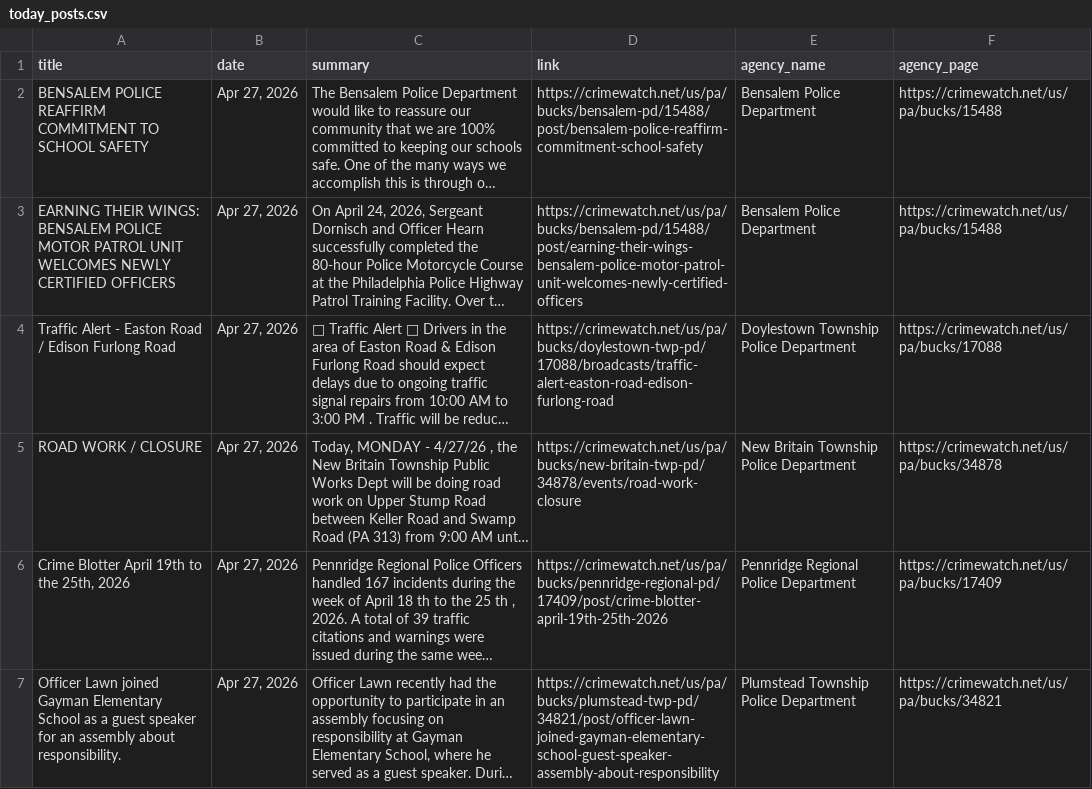
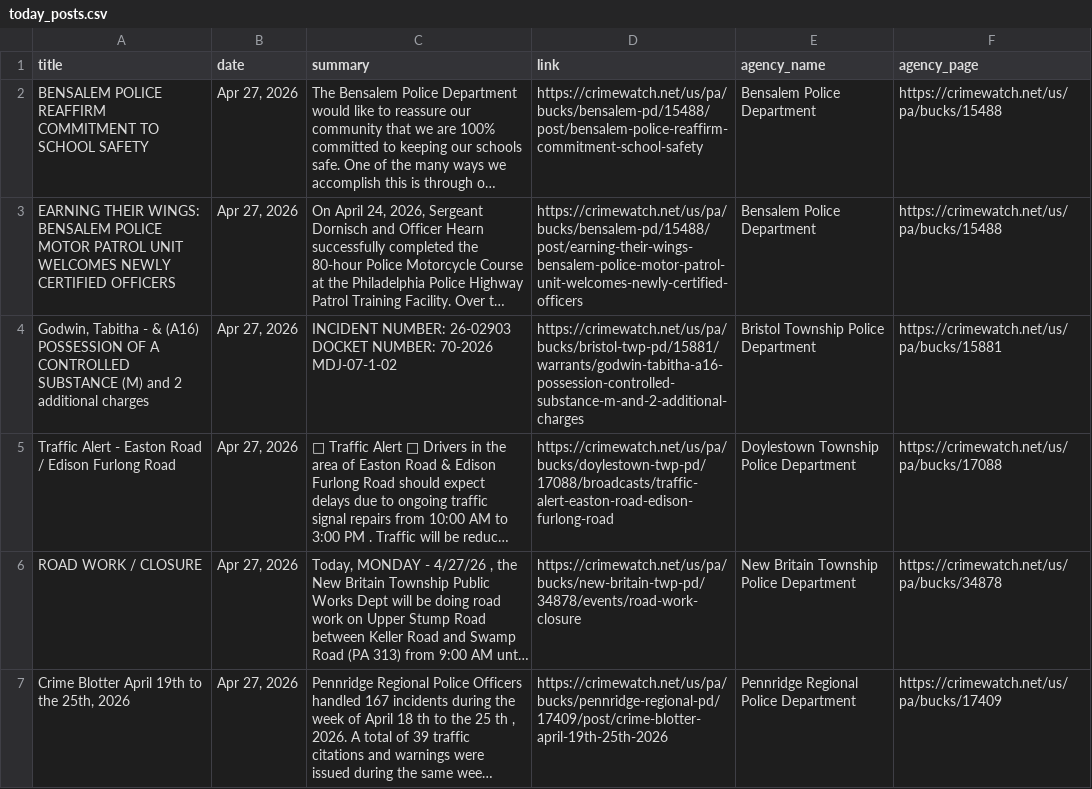
Before and after one commit to CUlleryUSATRepos/BucksCrimeWatchRepo, a CSV file: scripts/data/today_posts.csv, drawn as a sheet; only a part is shown; the shorter side is filled out with more unchanged rows; long unchanged cells end in …; the diff names each change by its address in the sheet, - before the commit and + after, or states it on an @@ line.

Commit message:
Auto update CrimeWatch dashboard

```diff
--- a/scripts/data/today_posts.csv
+++ b/scripts/data/today_posts.csv
+row 4: Godwin, Tabitha - & (A16) POSSESSION OF A CONTROLLED SUBSTANCE (M) and 2 additional charges | Apr 27, 2026 | INCIDENT NUMBER: 26-02903 DOCKET NUMBER: 70-2026 MDJ-07-1-02 | https://crimewatch.net/us/pa/bucks/bristol-twp-pd/15881/warrants/godwin-tabitha-a16-possession-controlled-substance-m-and-2-additional-charges | Bristol Township Police Department | https://crimewatch.net/us/pa/bucks/15881
```
Also changed, not shown: 1 other file.
